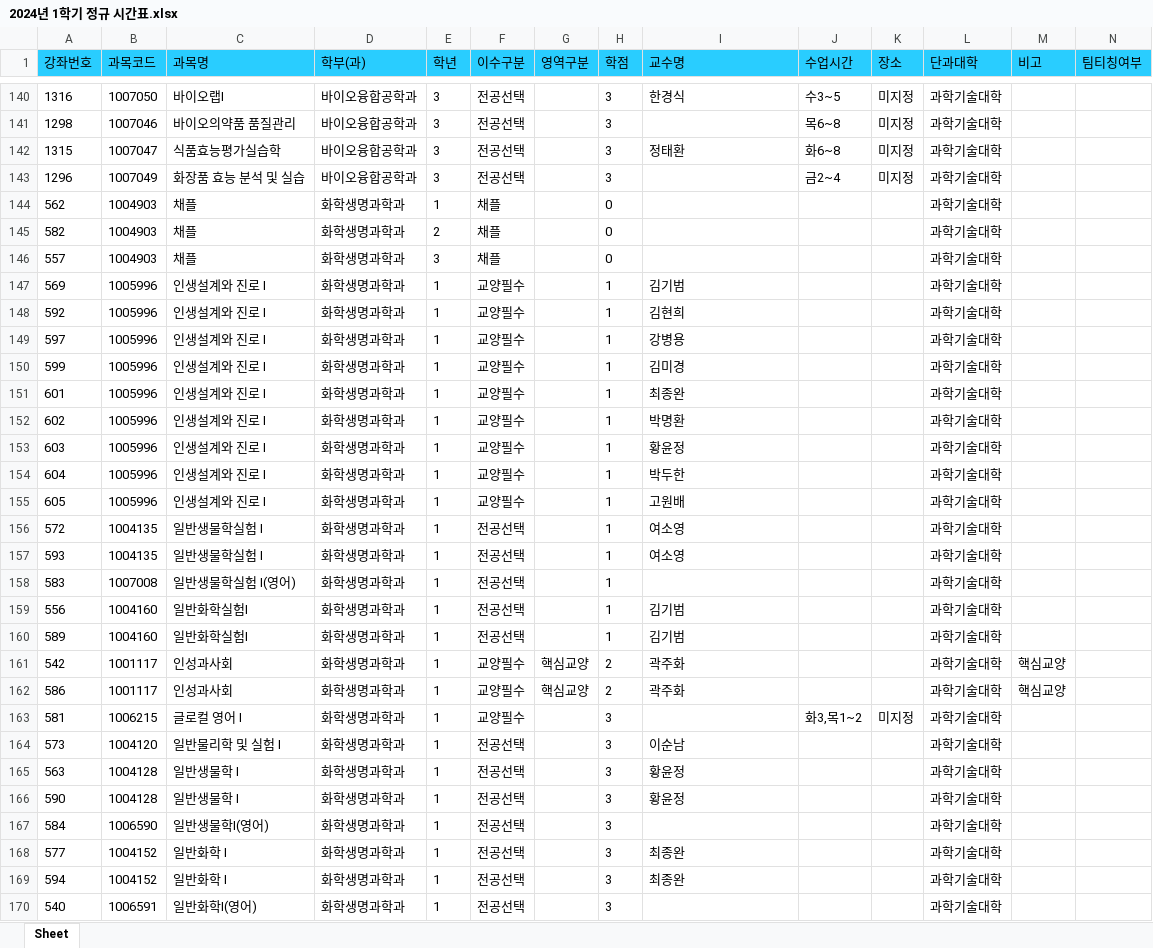
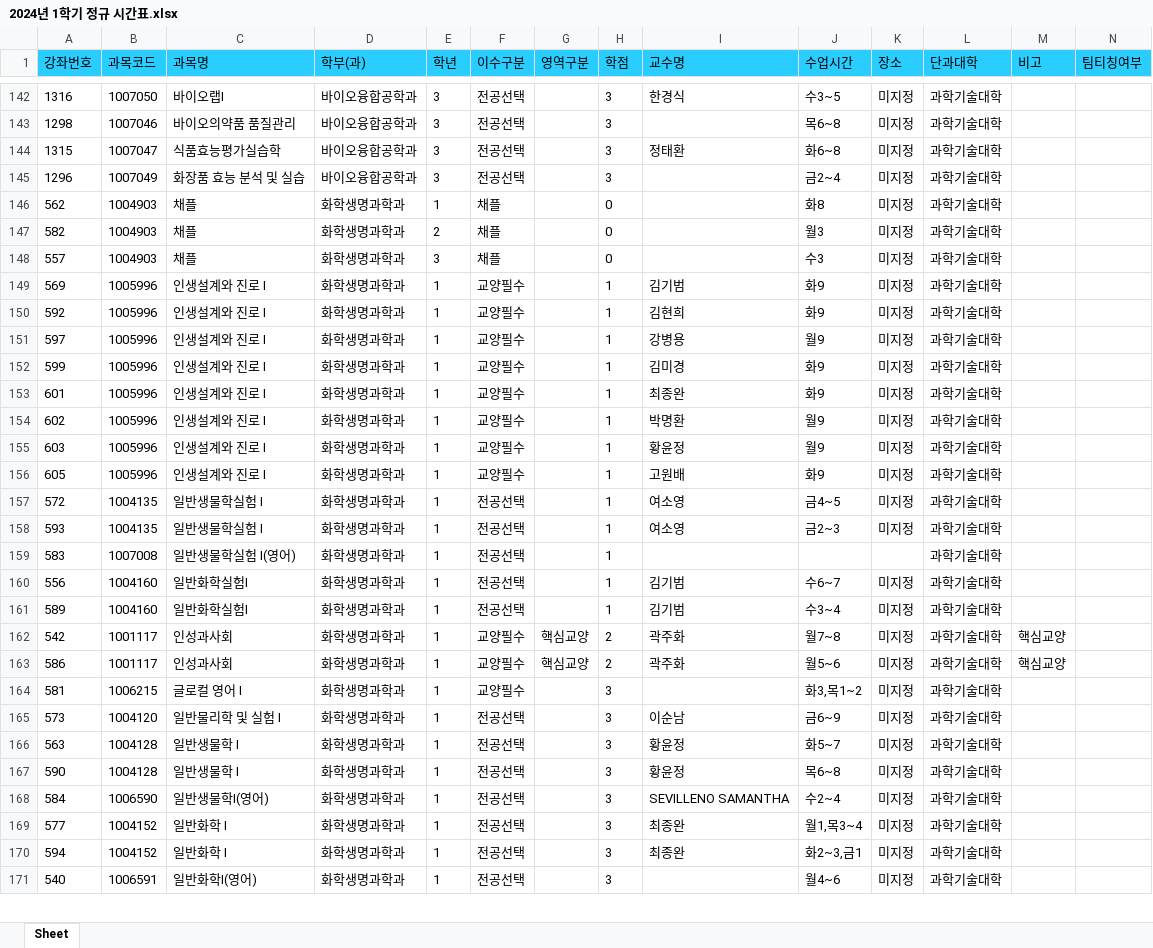
Before and after one commit to syu-kr/lecture.syu.kr-everytime, an Excel workbook: data/2024년 1학기 정규 시간표.xlsx, sheet Sheet, drawn as a sheet; only a part is shown, gaps mark what is left out; values as stored, in another font and other column widths than the file's, no borders; removed rows and columns are numbered as before the commit, all else as after; the diff covers the shown part only; the diff names each change by its address in the sheet, - before the commit and + after, or states it on an @@ line.

Commit message:
upload: added data files

```diff
--- a/data/2024년 1학기 정규 시간표.xlsx (sheet Sheet)
+++ b/data/2024년 1학기 정규 시간표.xlsx (sheet Sheet)
-J146 (수업시간): (empty)
+J146 (수업시간): 화8
-K146:K155 (장소): (empty)
+K146:K155 (장소): 미지정
-J147 (수업시간): (empty)
+J147 (수업시간): 월3
-J148 (수업시간): (empty)
+J148 (수업시간): 수3
-J149:J150 (수업시간): (empty)
+J149:J150 (수업시간): 화9
-J151 (수업시간): (empty)
+J151 (수업시간): 월9
-J152:J153 (수업시간): (empty)
+J152:J153 (수업시간): 화9
-J154:J155 (수업시간): (empty)
+J154:J155 (수업시간): 월9
-row 154: 604 | 1005996 | 인생설계와 진로 I | 화학생명과학과 | 1 | 교양필수 |  | 1 | 박두한 |  |  | 과학기술대학
-J156 (수업시간): (empty)
+J156 (수업시간): 화9
-K156:K158 (장소): (empty)
+K156:K158 (장소): 미지정
-J157 (수업시간): (empty)
+J157 (수업시간): 금4~5
-J158 (수업시간): (empty)
+J158 (수업시간): 금2~3
-J160 (수업시간): (empty)
+J160 (수업시간): 수6~7
-K160:K163 (장소): (empty)
+K160:K163 (장소): 미지정
-J161 (수업시간): (empty)
+J161 (수업시간): 수3~4
-J162 (수업시간): (empty)
+J162 (수업시간): 월7~8
-J163 (수업시간): (empty)
+J163 (수업시간): 월5~6
-J165 (수업시간): (empty)
+J165 (수업시간): 금6~9
-K165:K171 (장소): (empty)
+K165:K171 (장소): 미지정
-J166 (수업시간): (empty)
+J166 (수업시간): 화5~7
-J167 (수업시간): (empty)
+J167 (수업시간): 목6~8
-I168 (교수명): (empty)
+I168 (교수명): SEVILLENO SAMANTHA
-J168 (수업시간): (empty)
+J168 (수업시간): 수2~4
-J169 (수업시간): (empty)
+J169 (수업시간): 월1,목3~4
-J170 (수업시간): (empty)
+J170 (수업시간): 화2~3,금1
-J171 (수업시간): (empty)
+J171 (수업시간): 월4~6
```
Also changed, not shown: 15 added rows, 5 removed rows and 112 edited cells elsewhere in this sheet, 1 other file.
